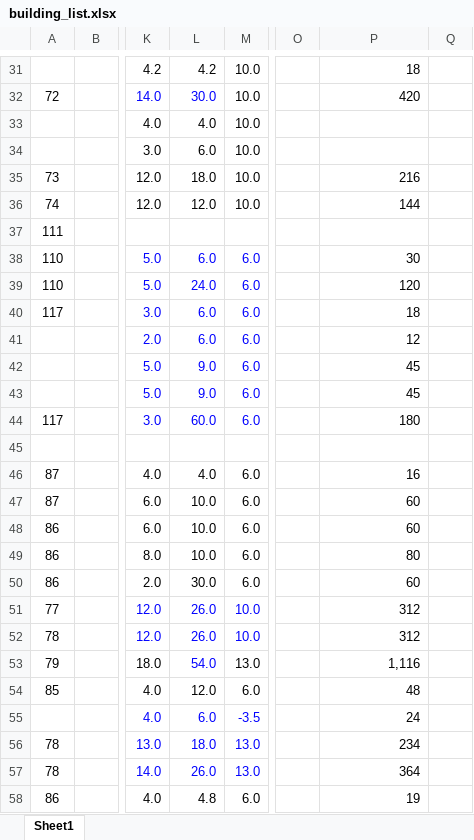
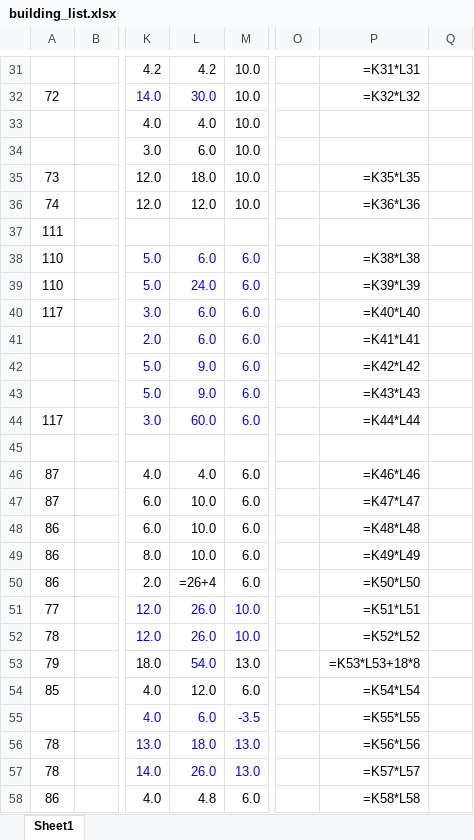
Before and after one commit to hnanmal/mQ, an Excel workbook: _study/CljStudy/my-pjt/building_list.xlsx, sheet Sheet1, drawn as a sheet; only a part is shown, gaps mark what is left out; values as stored, in another font and other column widths than the file's, no borders; formulas without a stored value are shown as written; the diff covers the shown part only; the diff names each change by its address in the sheet, - before the commit and + after, or states it on an @@ line.

```diff
--- a/_study/CljStudy/my-pjt/building_list.xlsx (sheet Sheet1)
+++ b/_study/CljStudy/my-pjt/building_list.xlsx (sheet Sheet1)
-P31: 18
+P31: =K31*L31
-P32: 420
+P32: =K32*L32
-P35: 216
+P35: =K35*L35
-P36: 144
+P36: =K36*L36
-P38: 30
+P38: =K38*L38
-P39: 120
+P39: =K39*L39
-P40: 18
+P40: =K40*L40
-P41: 12
+P41: =K41*L41
-P42: 45
+P42: =K42*L42
-P43: 45
+P43: =K43*L43
-P44: 180
+P44: =K44*L44
-P46: 16
+P46: =K46*L46
-P47: 60
+P47: =K47*L47
-P48: 60
+P48: =K48*L48
-P49: 80
+P49: =K49*L49
-L50: 30.0
+L50: =26+4
-P50: 60
+P50: =K50*L50
-P51: 312
+P51: =K51*L51
-P52: 312
+P52: =K52*L52
-P53: 1,116
+P53: =K53*L53+18*8
-P54: 48
+P54: =K54*L54
-P55: 24
+P55: =K55*L55
-P56: 234
+P56: =K56*L56
-P57: 364
+P57: =K57*L57
-P58: 19
+P58: =K58*L58
```
Also changed, not shown: 345 edited cells and cell formats elsewhere in this sheet.
